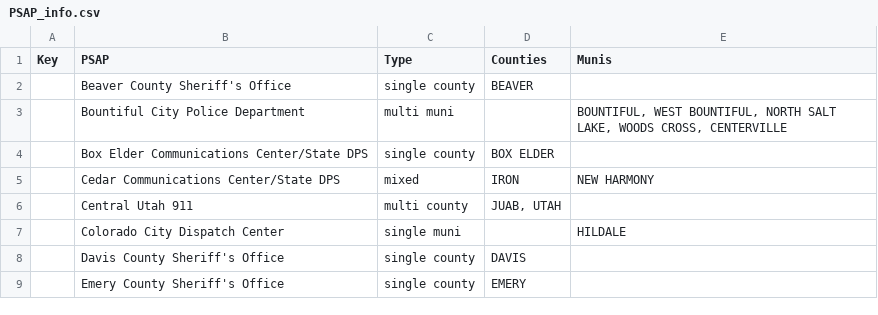
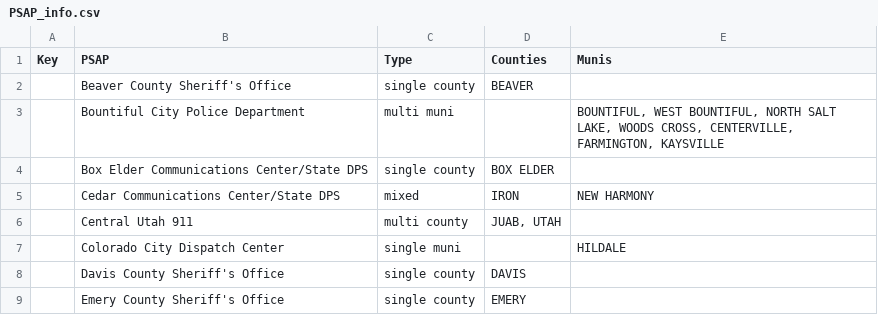
Before and after one commit to agrc/NG911, a CSV file: PSAP_info.csv, drawn as a sheet; only a part is shown.

Commit message:
feat: Bountiful PSAP change
Added Farmington and Kaysville to the Bountiful PSAP boundary.

```diff
--- a/PSAP_info.csv
+++ b/PSAP_info.csv
@@ -2,3 +2,3 @@ Key,PSAP,Type,Counties,Munis
 ,Beaver County Sheriff's Office,single county,BEAVER,
-,Bountiful City Police Department,multi muni,,"BOUNTIFUL, WEST BOUNTIFUL, NORTH SALT LAKE, WOODS CROSS, CENTERVILLE"
+,Bountiful City Police Department,multi muni,,"BOUNTIFUL, WEST BOUNTIFUL, NORTH SALT LAKE, WOODS CROSS, CENTERVILLE, FARMINGTON, KAYSVILLE"
 ,Box Elder Communications Center/State DPS,single county,BOX ELDER,
```
